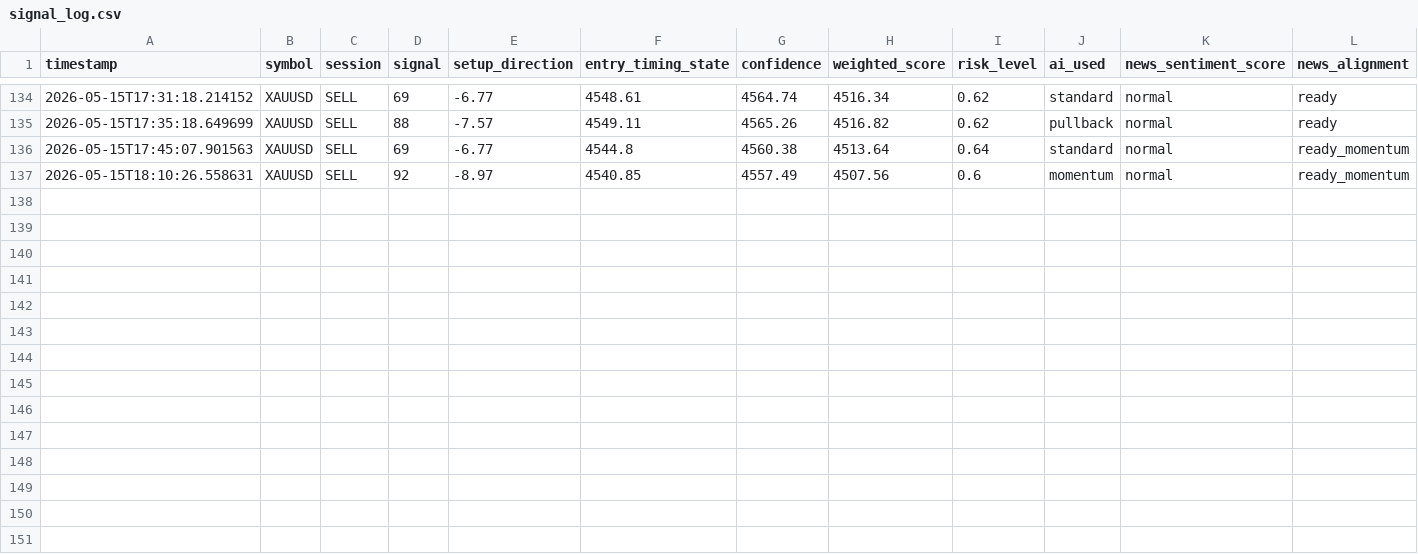
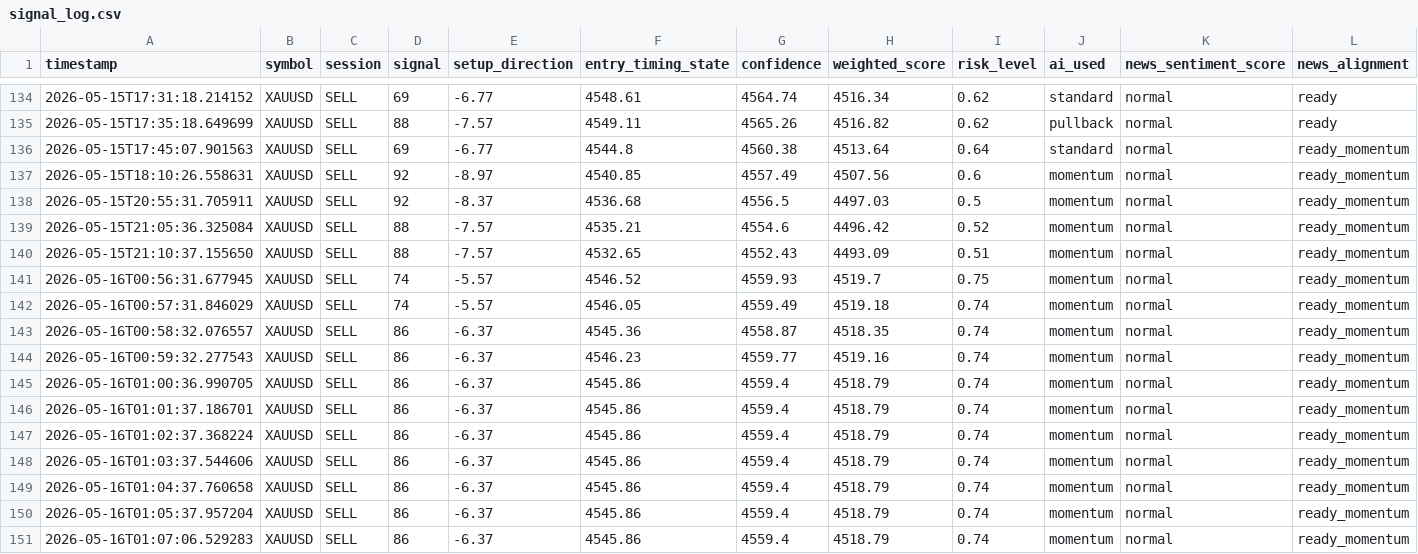
Before and after one commit to Muhammad-Zain-UH/bot, a CSV file: signal_log.csv, drawn as a sheet; only a part is shown, gaps mark what is left out; rows hold the shown columns only; the diff names each change by its address in the sheet, - before the commit and + after, or states it on an @@ line.

```diff
--- a/signal_log.csv
+++ b/signal_log.csv
+row 138: 2026-05-15T20:55:31.705911 | XAUUSD | SELL | 92 | -8.37 | 4536.68 | 4556.5 | 4497.03 | 0.5 | momentum | normal | ready_momentum
+row 139: 2026-05-15T21:05:36.325084 | XAUUSD | SELL | 88 | -7.57 | 4535.21 | 4554.6 | 4496.42 | 0.52 | momentum | normal | ready_momentum
+row 140: 2026-05-15T21:10:37.155650 | XAUUSD | SELL | 88 | -7.57 | 4532.65 | 4552.43 | 4493.09 | 0.51 | momentum | normal | ready_momentum
+row 141: 2026-05-16T00:56:31.677945 | XAUUSD | SELL | 74 | -5.57 | 4546.52 | 4559.93 | 4519.7 | 0.75 | momentum | normal | ready_momentum
+row 142: 2026-05-16T00:57:31.846029 | XAUUSD | SELL | 74 | -5.57 | 4546.05 | 4559.49 | 4519.18 | 0.74 | momentum | normal | ready_momentum
+row 143: 2026-05-16T00:58:32.076557 | XAUUSD | SELL | 86 | -6.37 | 4545.36 | 4558.87 | 4518.35 | 0.74 | momentum | normal | ready_momentum
+row 144: 2026-05-16T00:59:32.277543 | XAUUSD | SELL | 86 | -6.37 | 4546.23 | 4559.77 | 4519.16 | 0.74 | momentum | normal | ready_momentum
+row 145: 2026-05-16T01:00:36.990705 | XAUUSD | SELL | 86 | -6.37 | 4545.86 | 4559.4 | 4518.79 | 0.74 | momentum | normal | ready_momentum
+row 146: 2026-05-16T01:01:37.186701 | XAUUSD | SELL | 86 | -6.37 | 4545.86 | 4559.4 | 4518.79 | 0.74 | momentum | normal | ready_momentum
+row 147: 2026-05-16T01:02:37.368224 | XAUUSD | SELL | 86 | -6.37 | 4545.86 | 4559.4 | 4518.79 | 0.74 | momentum | normal | ready_momentum
+row 148: 2026-05-16T01:03:37.544606 | XAUUSD | SELL | 86 | -6.37 | 4545.86 | 4559.4 | 4518.79 | 0.74 | momentum | normal | ready_momentum
+row 149: 2026-05-16T01:04:37.760658 | XAUUSD | SELL | 86 | -6.37 | 4545.86 | 4559.4 | 4518.79 | 0.74 | momentum | normal | ready_momentum
+row 150: 2026-05-16T01:05:37.957204 | XAUUSD | SELL | 86 | -6.37 | 4545.86 | 4559.4 | 4518.79 | 0.74 | momentum | normal | ready_momentum
+row 151: 2026-05-16T01:07:06.529283 | XAUUSD | SELL | 86 | -6.37 | 4545.86 | 4559.4 | 4518.79 | 0.74 | momentum | normal | ready_momentum
```
Also changed, not shown: 2 other files.
